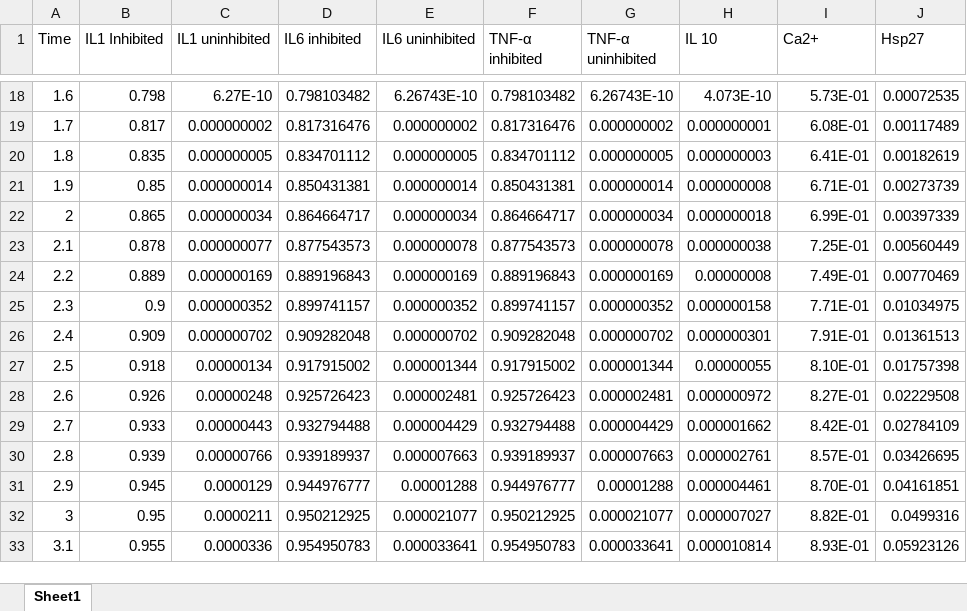
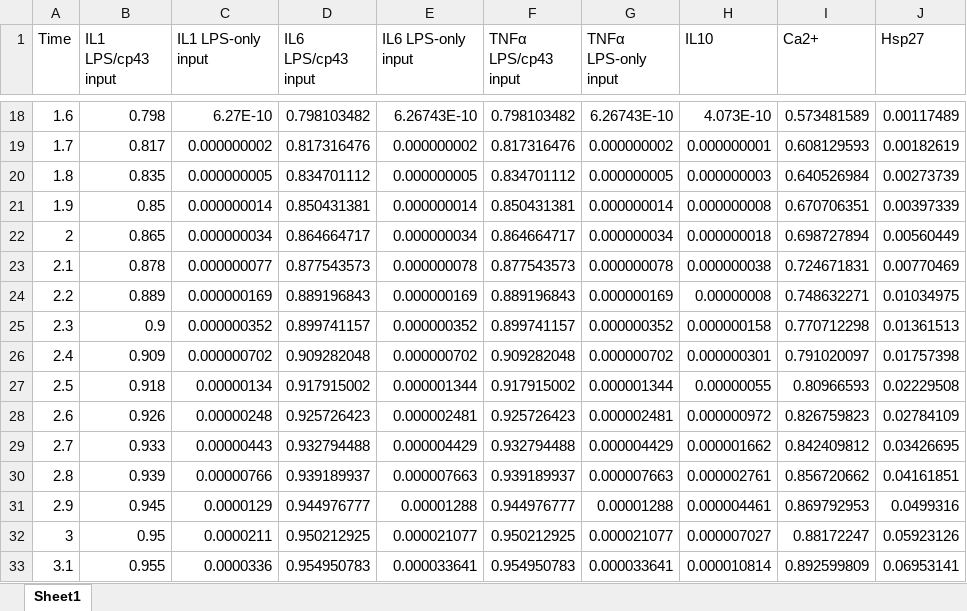
Before and after one commit to mihirsamdarshi/Cardiac-Macrophage-Modeling, an Excel workbook: data/combined_data.xlsx, sheet Sheet1, drawn as a sheet; only a part is shown, gaps mark what is left out; values as stored, in another font and other column widths than the file's, no borders; charts and pictures not drawn; the diff covers the shown part only; the diff names each change by its address in the sheet, - before the commit and + after, or states it on an @@ line.

```diff
--- a/data/combined_data.xlsx (sheet Sheet1)
+++ b/data/combined_data.xlsx (sheet Sheet1)
-B1: IL1 Inhibited
+B1: IL1 LPS/cp43 input
-C1: IL1 uninhibited
+C1: IL1 LPS-only input
-D1: IL6 inhibited
+D1: IL6 LPS/cp43 input
-E1: IL6 uninhibited
+E1: IL6 LPS-only input
-F1: TNF-α inhibited
+F1: TNFα LPS/cp43 input
-G1: TNF-α uninhibited
+G1: TNFα LPS-only input
-H1: IL 10
+H1: IL10
-I18 (Ca2+): 5.73E-01
+I18 (Ca2+): 0.573481589
-J18 (Hsp27): 0.00072535
+J18 (Hsp27): 0.00117489
-I19 (Ca2+): 6.08E-01
+I19 (Ca2+): 0.608129593
-J19 (Hsp27): 0.00117489
+J19 (Hsp27): 0.00182619
-I20 (Ca2+): 6.41E-01
+I20 (Ca2+): 0.640526984
-J20 (Hsp27): 0.00182619
+J20 (Hsp27): 0.00273739
-I21 (Ca2+): 6.71E-01
+I21 (Ca2+): 0.670706351
-J21 (Hsp27): 0.00273739
+J21 (Hsp27): 0.00397339
-I22 (Ca2+): 6.99E-01
+I22 (Ca2+): 0.698727894
-J22 (Hsp27): 0.00397339
+J22 (Hsp27): 0.00560449
-I23 (Ca2+): 7.25E-01
+I23 (Ca2+): 0.724671831
-J23 (Hsp27): 0.00560449
+J23 (Hsp27): 0.00770469
-I24 (Ca2+): 7.49E-01
+I24 (Ca2+): 0.748632271
-J24 (Hsp27): 0.00770469
+J24 (Hsp27): 0.01034975
-I25 (Ca2+): 7.71E-01
+I25 (Ca2+): 0.770712298
-J25 (Hsp27): 0.01034975
+J25 (Hsp27): 0.01361513
-I26 (Ca2+): 7.91E-01
+I26 (Ca2+): 0.791020097
-J26 (Hsp27): 0.01361513
+J26 (Hsp27): 0.01757398
-I27 (Ca2+): 8.10E-01
+I27 (Ca2+): 0.80966593
-J27 (Hsp27): 0.01757398
+J27 (Hsp27): 0.02229508
-I28 (Ca2+): 8.27E-01
+I28 (Ca2+): 0.826759823
-J28 (Hsp27): 0.02229508
+J28 (Hsp27): 0.02784109
-I29 (Ca2+): 8.42E-01
+I29 (Ca2+): 0.842409812
-J29 (Hsp27): 0.02784109
+J29 (Hsp27): 0.03426695
-I30 (Ca2+): 8.57E-01
+I30 (Ca2+): 0.856720662
-J30 (Hsp27): 0.03426695
+J30 (Hsp27): 0.04161851
-I31 (Ca2+): 8.70E-01
+I31 (Ca2+): 0.869792953
-J31 (Hsp27): 0.04161851
+J31 (Hsp27): 0.0499316
-I32 (Ca2+): 8.82E-01
+I32 (Ca2+): 0.88172247
-J32 (Hsp27): 0.0499316
+J32 (Hsp27): 0.05923126
-I33 (Ca2+): 8.93E-01
+I33 (Ca2+): 0.892599809
-J33 (Hsp27): 0.05923126
+J33 (Hsp27): 0.06953141
```
Also changed, not shown: 1 added row, 1 removed row and 836 edited cells elsewhere in this sheet, charts or pictures, combined_model.xlsx, macrophage_model.xlsx, 3 other files.
